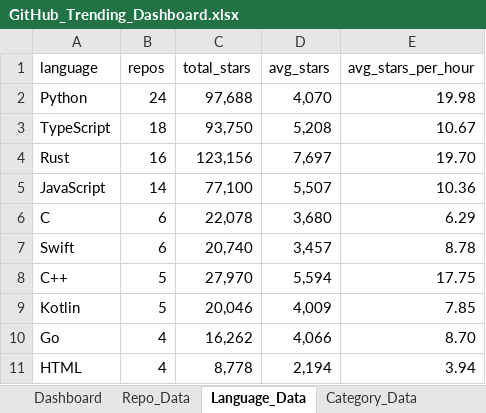
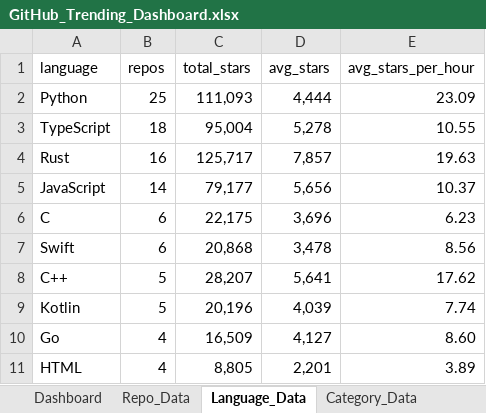
Before and after one commit to DishantBhere/GitHub-ETL-Engine, an Excel workbook: GitHub_Trending_Dashboard.xlsx, sheet Language_Data, drawn as a sheet; only a part is shown; values as stored, in another font and other column widths than the file's, no borders; table styles not drawn; the diff covers the shown part only; the diff names each change by its address in the sheet, - before the commit and + after, or states it on an @@ line.

```diff
--- a/GitHub_Trending_Dashboard.xlsx (sheet Language_Data)
+++ b/GitHub_Trending_Dashboard.xlsx (sheet Language_Data)
-B2 (repos): 24
+B2 (repos): 25
-C2 (total_stars): 97,688
+C2 (total_stars): 111,093
-D2 (avg_stars): 4,070
+D2 (avg_stars): 4,444
-E2 (avg_stars_per_hour): 19.98
+E2 (avg_stars_per_hour): 23.09
-C3 (total_stars): 93,750
+C3 (total_stars): 95,004
-D3 (avg_stars): 5,208
+D3 (avg_stars): 5,278
-E3 (avg_stars_per_hour): 10.67
+E3 (avg_stars_per_hour): 10.55
-C4 (total_stars): 123,156
+C4 (total_stars): 125,717
-D4 (avg_stars): 7,697
+D4 (avg_stars): 7,857
-E4 (avg_stars_per_hour): 19.70
+E4 (avg_stars_per_hour): 19.63
-C5 (total_stars): 77,100
+C5 (total_stars): 79,177
-D5 (avg_stars): 5,507
+D5 (avg_stars): 5,656
-E5 (avg_stars_per_hour): 10.36
+E5 (avg_stars_per_hour): 10.37
-C6 (total_stars): 22,078
+C6 (total_stars): 22,175
-D6 (avg_stars): 3,680
+D6 (avg_stars): 3,696
-E6 (avg_stars_per_hour): 6.29
+E6 (avg_stars_per_hour): 6.23
-C7 (total_stars): 20,740
+C7 (total_stars): 20,868
-D7 (avg_stars): 3,457
+D7 (avg_stars): 3,478
-E7 (avg_stars_per_hour): 8.78
+E7 (avg_stars_per_hour): 8.56
-C8 (total_stars): 27,970
+C8 (total_stars): 28,207
-D8 (avg_stars): 5,594
+D8 (avg_stars): 5,641
-E8 (avg_stars_per_hour): 17.75
+E8 (avg_stars_per_hour): 17.62
-C9 (total_stars): 20,046
+C9 (total_stars): 20,196
-D9 (avg_stars): 4,009
+D9 (avg_stars): 4,039
-E9 (avg_stars_per_hour): 7.85
+E9 (avg_stars_per_hour): 7.74
-C10 (total_stars): 16,262
+C10 (total_stars): 16,509
-D10 (avg_stars): 4,066
+D10 (avg_stars): 4,127
-E10 (avg_stars_per_hour): 8.70
+E10 (avg_stars_per_hour): 8.60
-C11 (total_stars): 8,778
+C11 (total_stars): 8,805
-D11 (avg_stars): 2,194
+D11 (avg_stars): 2,201
-E11 (avg_stars_per_hour): 3.94
+E11 (avg_stars_per_hour): 3.89
```
Also changed, not shown: 15 edited cells elsewhere in this sheet, sheet Repo_Data, sheet Velocity_Data, sheet Topic_Data, sheet Activity_Data, sheet Category_Data, sheet Config, 7 other files.
